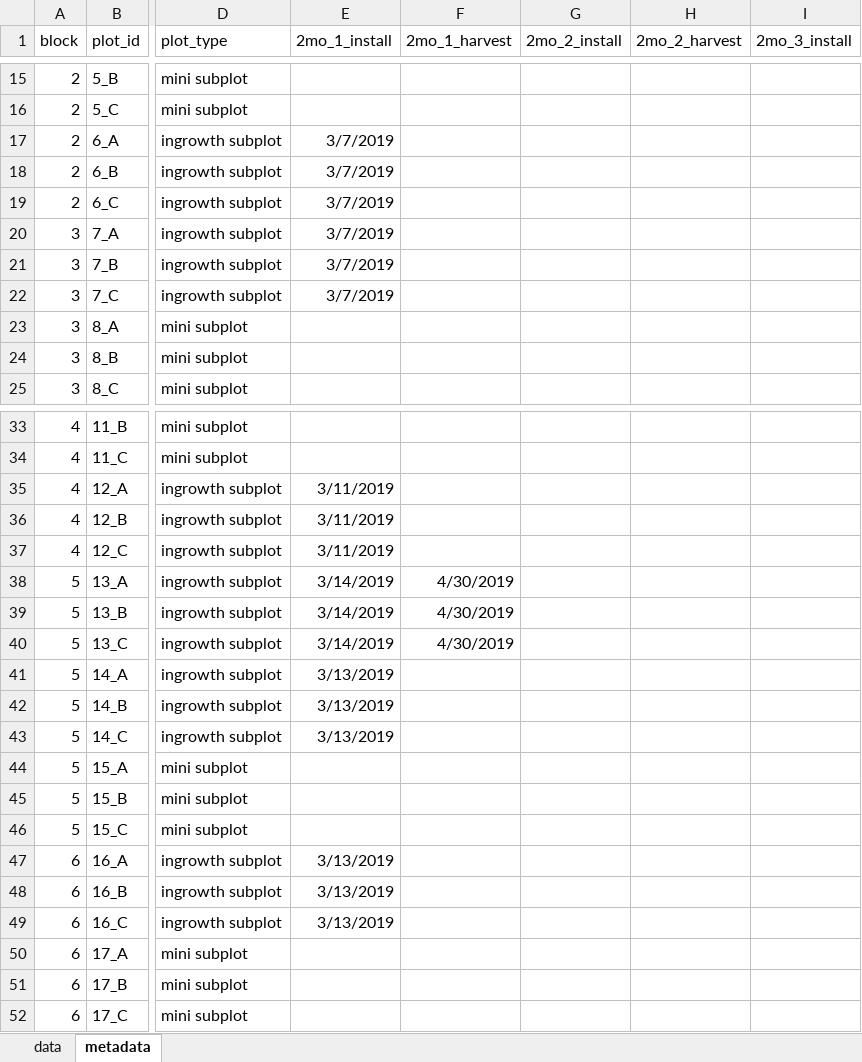
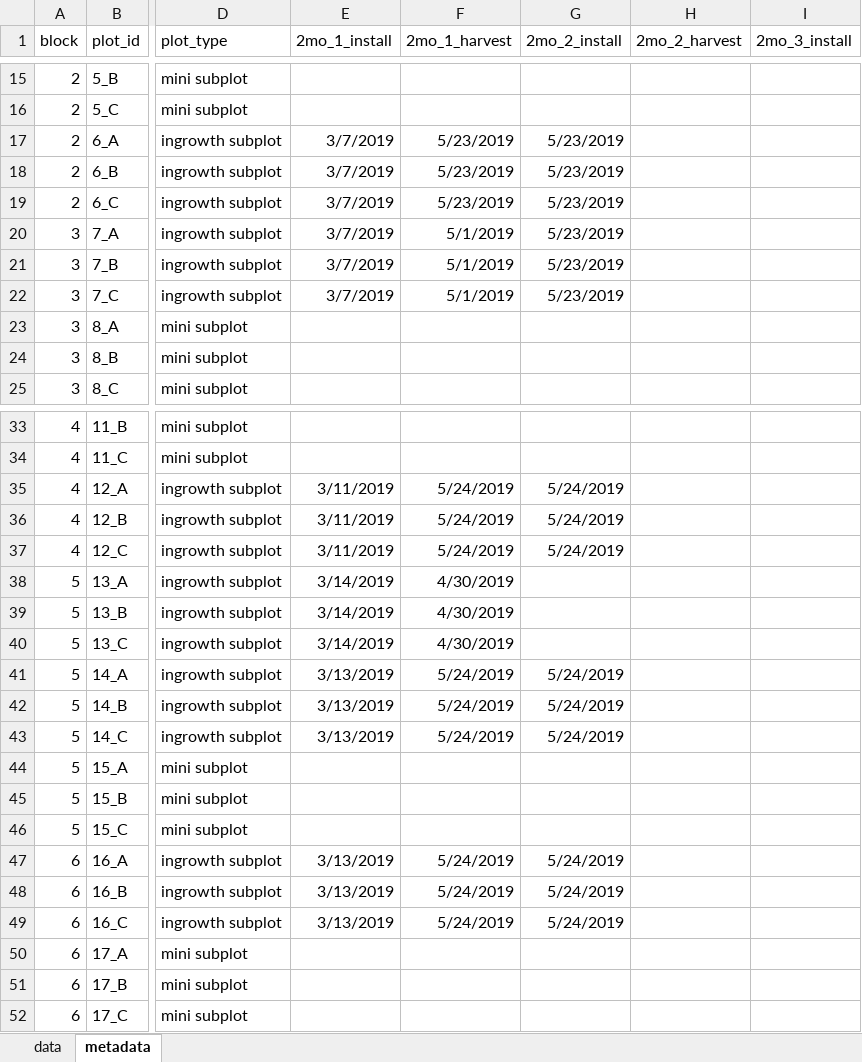
Before and after one commit to staycsmith/root-production, an Excel workbook: field_lab_data/ingrowth_cores.xlsx, sheet metadata, drawn as a sheet; only a part is shown, gaps mark what is left out; values as stored, in another font and other column widths than the file's, no borders; the diff covers the shown part only; the diff names each change by its address in the sheet, - before the commit and + after, or states it on an @@ line.

```diff
--- a/field_lab_data/ingrowth_cores.xlsx (sheet metadata)
+++ b/field_lab_data/ingrowth_cores.xlsx (sheet metadata)
-F17:F19 (2mo_1_harvest): (empty)
+F17:F19 (2mo_1_harvest): 5/23/2019
-G17:G22 (2mo_2_install): (empty)
+G17:G22 (2mo_2_install): 5/23/2019
-F20:F22 (2mo_1_harvest): (empty)
+F20:F22 (2mo_1_harvest): 5/1/2019
-F35:F37 (2mo_1_harvest): (empty)
+F35:F37 (2mo_1_harvest): 5/24/2019
-G35:G37 (2mo_2_install): (empty)
+G35:G37 (2mo_2_install): 5/24/2019
-F41:F43 (2mo_1_harvest): (empty)
+F41:F43 (2mo_1_harvest): 5/24/2019
-G41:G43 (2mo_2_install): (empty)
+G41:G43 (2mo_2_install): 5/24/2019
-F47:F49 (2mo_1_harvest): (empty)
+F47:F49 (2mo_1_harvest): 5/24/2019
-G47:G49 (2mo_2_install): (empty)
+G47:G49 (2mo_2_install): 5/24/2019
```
Also changed, not shown: 18 edited cells elsewhere in this sheet, sheet data, field_lab_data/AG_biomass.xlsx.
